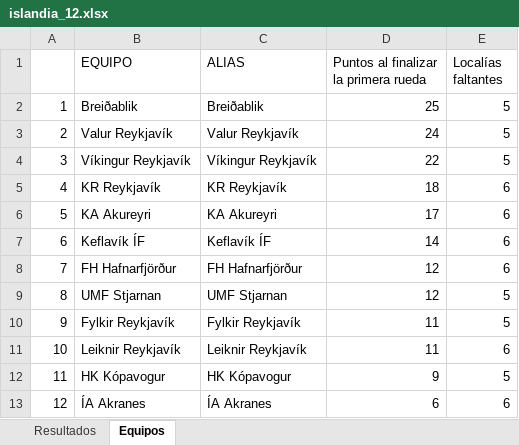
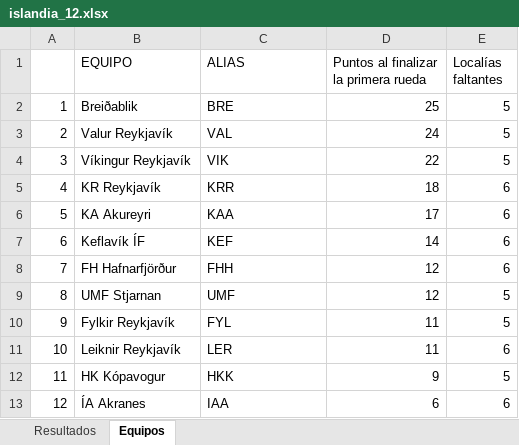
Before and after one commit to fdduarte/calendar-opt, an Excel workbook: data/islandia_12.xlsx, sheet Equipos, drawn as a sheet; values as stored, in another font and other column widths than the file's, no borders; the diff names each change by its address in the sheet, - before the commit and + after, or states it on an @@ line.

```diff
--- a/data/islandia_12.xlsx (sheet Equipos)
+++ b/data/islandia_12.xlsx (sheet Equipos)
-C2 (ALIAS): Breiðablik
+C2 (ALIAS): BRE
-C3 (ALIAS): Valur Reykjavík
+C3 (ALIAS): VAL
-C4 (ALIAS): Víkingur Reykjavík
+C4 (ALIAS): VIK
-C5 (ALIAS): KR Reykjavík
+C5 (ALIAS): KRR
-C6 (ALIAS): KA Akureyri
+C6 (ALIAS): KAA
-C7 (ALIAS): Keflavík ÍF
+C7 (ALIAS): KEF
-C8 (ALIAS): FH Hafnarfjörður
+C8 (ALIAS): FHH
-C9 (ALIAS): UMF Stjarnan
+C9 (ALIAS): UMF
-C10 (ALIAS): Fylkir Reykjavík
+C10 (ALIAS): FYL
-C11 (ALIAS): Leiknir Reykjavík
+C11 (ALIAS): LER
-C12 (ALIAS): HK Kópavogur
+C12 (ALIAS): HKK
-C13 (ALIAS): ÍA Akranes
+C13 (ALIAS): IAA
```
Also changed, not shown: sheet Resultados, 1 other file.
